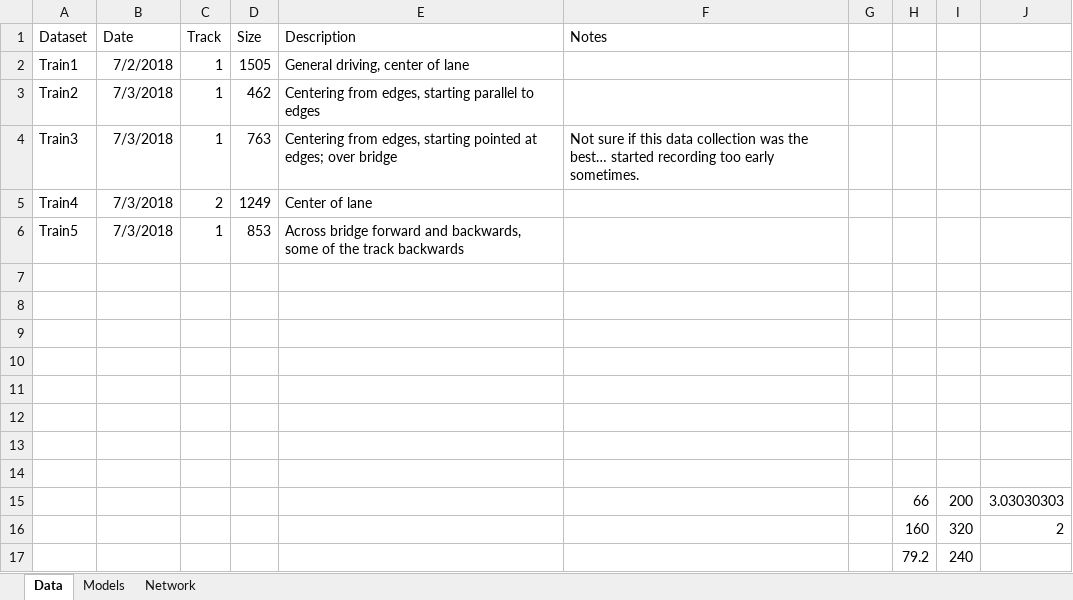
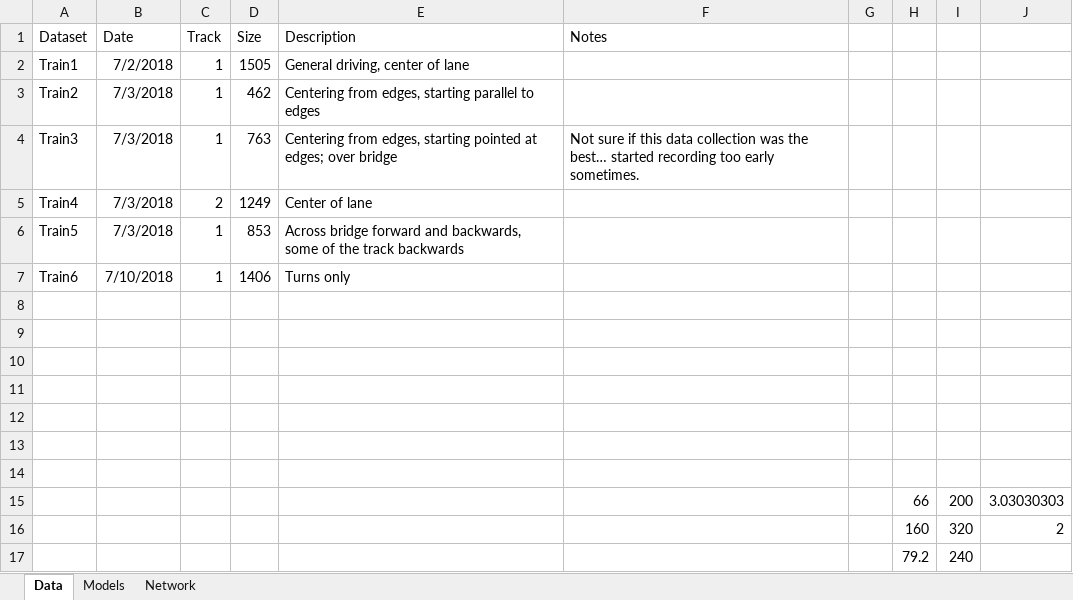
Before and after one commit to jjw2/SDC_Term1_P3, an Excel workbook: DataSummary.xlsx, sheet Data, drawn as a sheet; values as stored, in another font and other column widths than the file's, no borders; the diff names each change by its address in the sheet, - before the commit and + after, or states it on an @@ line.

Commit message:
New data set.

```diff
--- a/DataSummary.xlsx (sheet Data)
+++ b/DataSummary.xlsx (sheet Data)
-row 7: (empty)
+row 7: Train6 | 7/10/2018 | 1 | 1406 | Turns only
```
